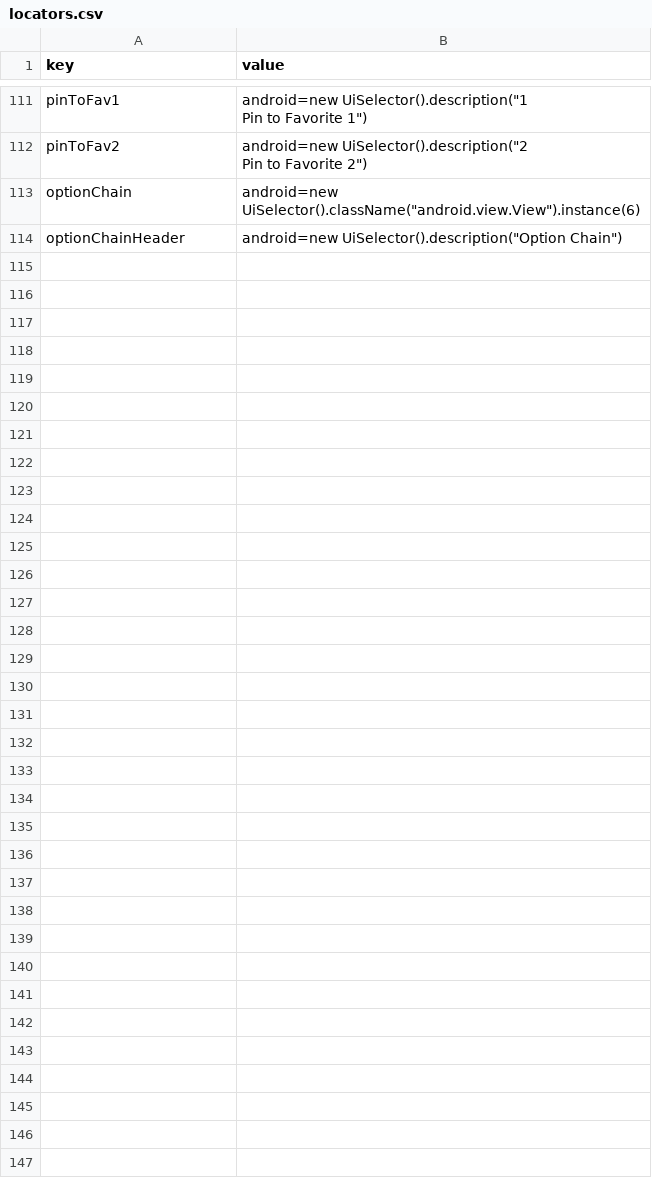
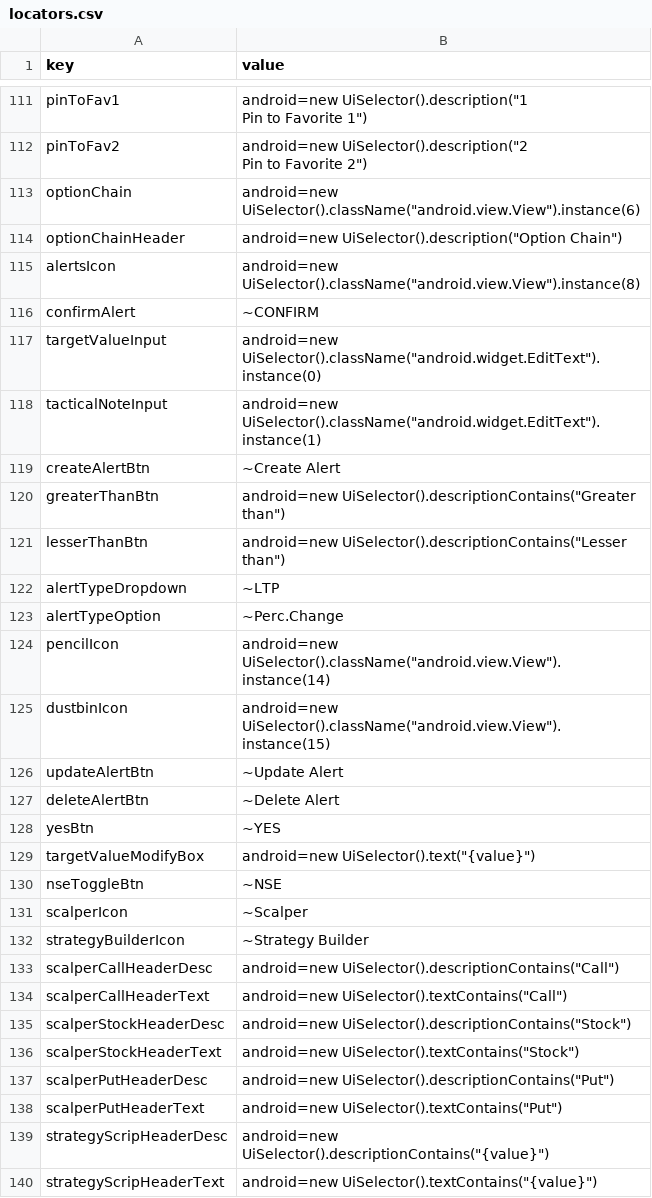
Before and after one commit to flatwork6/emerge, a CSV file: locators.csv, drawn as a sheet; only a part is shown, gaps mark what is left out.

Commit message:
added stock overview scenerios and segregated all modules seperately

```diff
--- a/locators.csv
+++ b/locators.csv
@@ -117 +117,27 @@ optionChain,"android=new UiSelector().className(""android.view.View"").instance(
 optionChainHeader,"android=new UiSelector().description(""Option Chain"")"
+alertsIcon,"android=new UiSelector().className(""android.view.View"").instance(8)"
+confirmAlert,"~CONFIRM"
+targetValueInput,"android=new UiSelector().className(""android.widget.EditText"").instance(0)"
+tacticalNoteInput,"android=new UiSelector().className(""android.widget.EditText"").instance(1)"
+createAlertBtn,"~Create Alert"
+greaterThanBtn,"android=new UiSelector().descriptionContains(""Greater than"")"
+lesserThanBtn,"android=new UiSelector().descriptionContains(""Lesser than"")"
+alertTypeDropdown,"~LTP"
+alertTypeOption,"~Perc.Change"
+pencilIcon,"android=new UiSelector().className(""android.view.View"").instance(14)"
+dustbinIcon,"android=new UiSelector().className(""android.view.View"").instance(15)"
+updateAlertBtn,"~Update Alert"
+deleteAlertBtn,"~Delete Alert"
+yesBtn,"~YES"
+targetValueModifyBox,"android=new UiSelector().text(""{value}"")"
+nseToggleBtn,"~NSE"
+scalperIcon,"~Scalper"
+strategyBuilderIcon,"~Strategy Builder"
+scalperCallHeaderDesc,"android=new UiSelector().descriptionContains(""Call"")"
+scalperCallHeaderText,"android=new UiSelector().textContains(""Call"")"
+scalperStockHeaderDesc,"android=new UiSelector().descriptionContains(""Stock"")"
+scalperStockHeaderText,"android=new UiSelector().textContains(""Stock"")"
+scalperPutHeaderDesc,"android=new UiSelector().descriptionContains(""Put"")"
+scalperPutHeaderText,"android=new UiSelector().textContains(""Put"")"
+strategyScripHeaderDesc,"android=new UiSelector().descriptionContains(""{value}"")"
+strategyScripHeaderText,"android=new UiSelector().textContains(""{value}"")"
```
Also changed, not shown: 11 other files.
